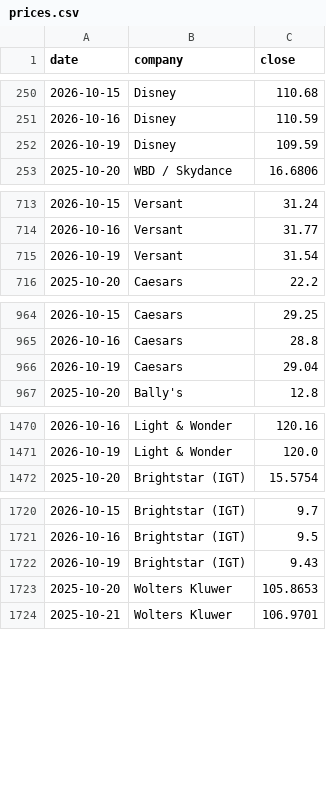
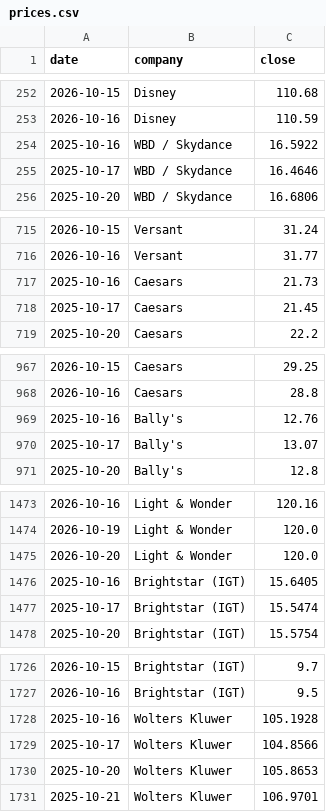
Before and after one commit to hrishi9635/client-intel, a CSV file: data/prices.csv, drawn as a sheet; only a part is shown, gaps mark what is left out; the diff covers the shown part only.

```diff
--- a/data/prices.csv
+++ b/data/prices.csv
@@ -251,3 +253,4 @@ date,company,close
 2026-10-16,Disney,110.59
-2026-10-19,Disney,109.59
+2025-10-16,WBD / Skydance,16.5922
+2025-10-17,WBD / Skydance,16.4646
 2025-10-20,WBD / Skydance,16.6806
@@ -714,3 +716,4 @@ date,company,close
 2026-10-16,Versant,31.77
-2026-10-19,Versant,31.54
+2025-10-16,Caesars,21.73
+2025-10-17,Caesars,21.45
 2025-10-20,Caesars,22.2
@@ -965,3 +968,4 @@ date,company,close
 2026-10-16,Caesars,28.8
-2026-10-19,Caesars,29.04
+2025-10-16,Bally's,12.76
+2025-10-17,Bally's,13.07
 2025-10-20,Bally's,12.8
@@ -1471,2 +1474,5 @@ date,company,close
 2026-10-19,Light & Wonder,120.0
+2026-10-20,Light & Wonder,120.0
+2025-10-16,Brightstar (IGT),15.6405
+2025-10-17,Brightstar (IGT),15.5474
 2025-10-20,Brightstar (IGT),15.5754
@@ -1721,3 +1727,4 @@ date,company,close
 2026-10-16,Brightstar (IGT),9.5
-2026-10-19,Brightstar (IGT),9.43
+2025-10-16,Wolters Kluwer,105.1928
+2025-10-17,Wolters Kluwer,104.8566
 2025-10-20,Wolters Kluwer,105.8653
```
Also changed, not shown: 6 added rows, 6 removed rows and 8 edited cells elsewhere in this file, data/fx.csv, data/market.csv, 3 other files.
